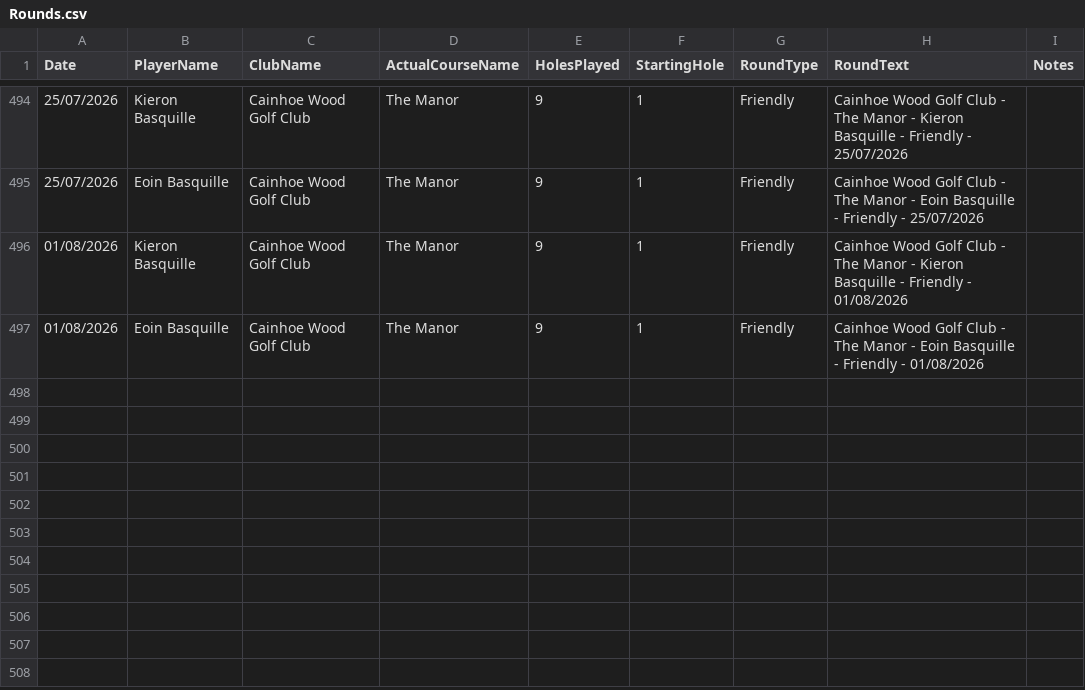
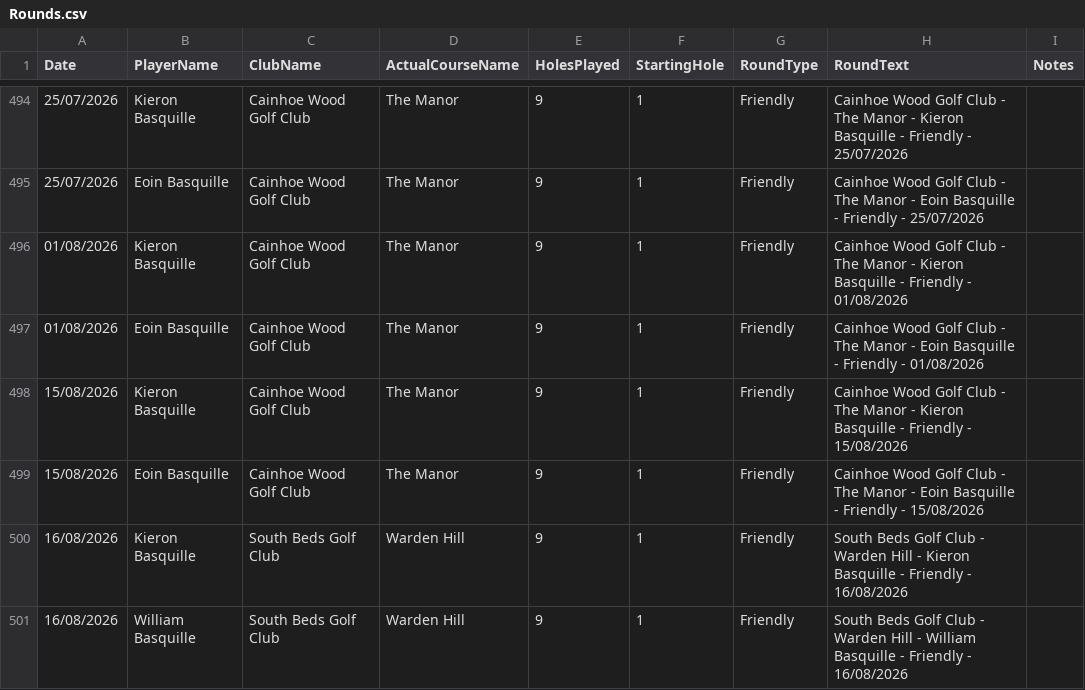
Before and after one commit to blumunki/GolfTrackerApp, a CSV file: GolfTrackerApp.Web/Data/Rounds.csv, drawn as a sheet; only a part is shown, gaps mark what is left out.

```diff
--- a/GolfTrackerApp.Web/Data/Rounds.csv
+++ b/GolfTrackerApp.Web/Data/Rounds.csv
@@ -497 +497,5 @@ Date ,PlayerName,ClubName,ActualCourseName,HolesPlayed,StartingHole,RoundType,Ro
 01/08/2026,Eoin Basquille,Cainhoe Wood Golf Club,The Manor,9,1,Friendly,Cainhoe Wood Golf Club - The Manor - Eoin Basquille - Friendly - 01/08/2026,
+15/08/2026,Kieron Basquille,Cainhoe Wood Golf Club,The Manor,9,1,Friendly,Cainhoe Wood Golf Club - The Manor - Kieron Basquille - Friendly - 15/08/2026,
+15/08/2026,Eoin Basquille,Cainhoe Wood Golf Club,The Manor,9,1,Friendly,Cainhoe Wood Golf Club - The Manor - Eoin Basquille - Friendly - 15/08/2026,
+16/08/2026,Kieron Basquille,South Beds Golf Club,Warden Hill,9,1,Friendly,South Beds Golf Club - Warden Hill - Kieron Basquille - Friendly - 16/08/2026,
+16/08/2026,William Basquille,South Beds Golf Club,Warden Hill,9,1,Friendly,South Beds Golf Club - Warden Hill - William Basquille - Friendly - 16/08/2026,
```
Also changed, not shown: GolfTrackerApp.Web/Data/Scores.csv.
